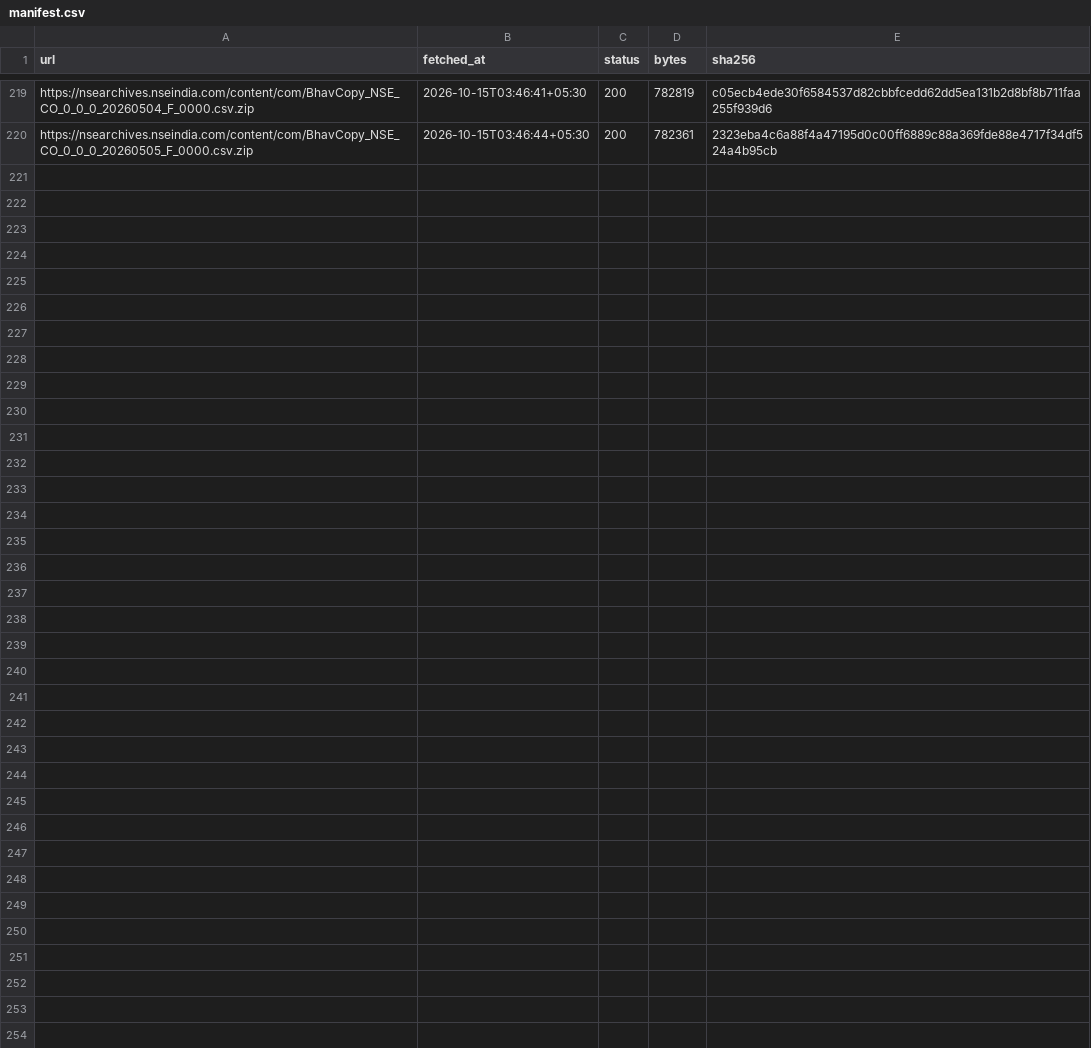
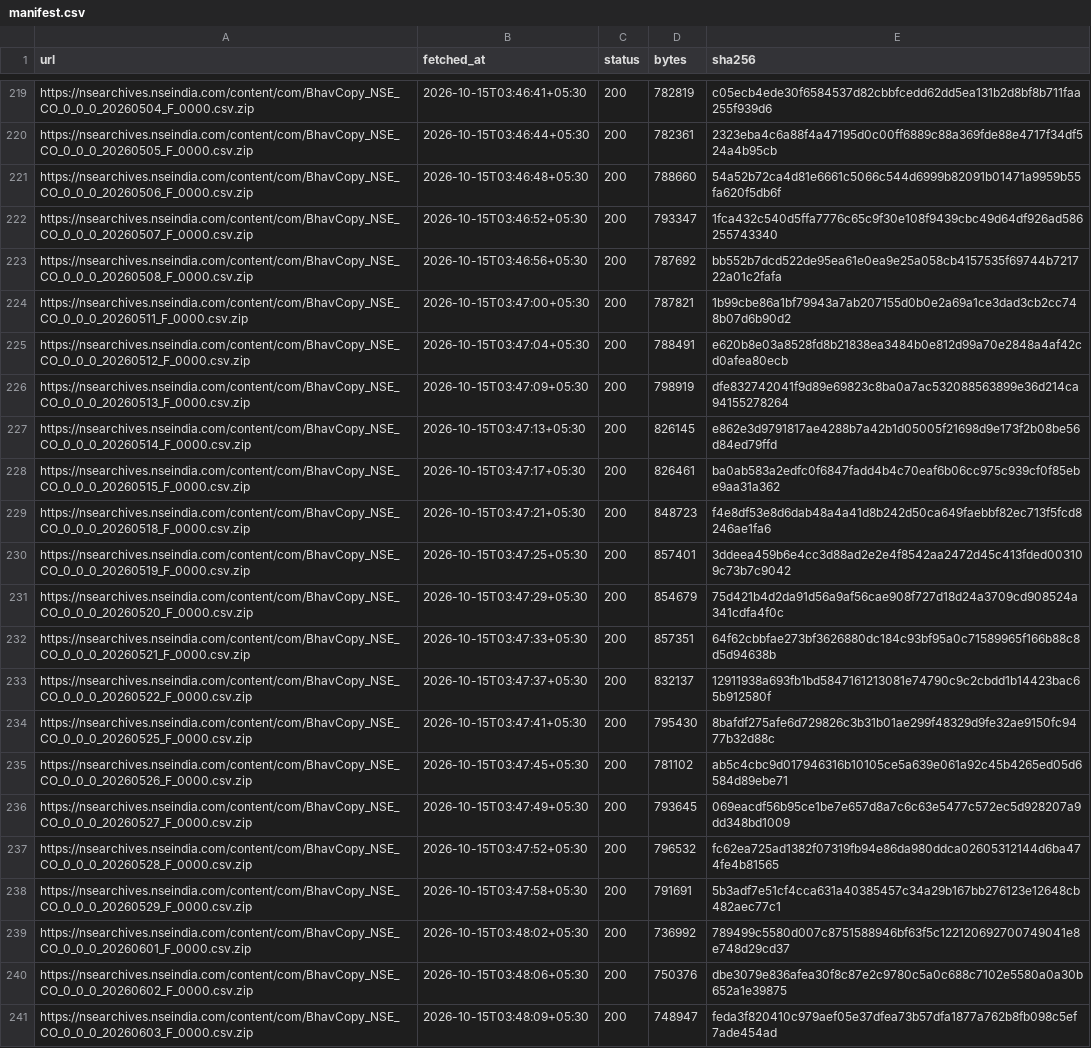
Before and after one commit to Sanyam-Jain1/energy-derivatives, a CSV file: raw/manifest.csv, drawn as a sheet; only a part is shown, gaps mark what is left out.

```diff
--- a/raw/manifest.csv
+++ b/raw/manifest.csv
@@ -220 +220,22 @@ https://nsearchives.nseindia.com/content/com/BhavCopy_NSE_CO_0_0_0_20260504_F_00
 https://nsearchives.nseindia.com/content/com/BhavCopy_NSE_CO_0_0_0_20260505_F_0000.csv.zip,2026-10-15T03:46:44+05:30,200,782361,2323eba4c6a88f4a47195d0c00ff6889c88a369fde88e4717f34df524a4b95cb
+https://nsearchives.nseindia.com/content/com/BhavCopy_NSE_CO_0_0_0_20260506_F_0000.csv.zip,2026-10-15T03:46:48+05:30,200,788660,54a52b72ca4d81e6661c5066c544d6999b82091b01471a9959b55fa620f5db6f
+https://nsearchives.nseindia.com/content/com/BhavCopy_NSE_CO_0_0_0_20260507_F_0000.csv.zip,2026-10-15T03:46:52+05:30,200,793347,1fca432c540d5ffa7776c65c9f30e108f9439cbc49d64df926ad586255743340
+https://nsearchives.nseindia.com/content/com/BhavCopy_NSE_CO_0_0_0_20260508_F_0000.csv.zip,2026-10-15T03:46:56+05:30,200,787692,bb552b7dcd522de95ea61e0ea9e25a058cb4157535f69744b721722a01c2fafa
+https://nsearchives.nseindia.com/content/com/BhavCopy_NSE_CO_0_0_0_20260511_F_0000.csv.zip,2026-10-15T03:47:00+05:30,200,787821,1b99cbe86a1bf79943a7ab207155d0b0e2a69a1ce3dad3cb2cc748b07d6b90d2
+https://nsearchives.nseindia.com/content/com/BhavCopy_NSE_CO_0_0_0_20260512_F_0000.csv.zip,2026-10-15T03:47:04+05:30,200,788491,e620b8e03a8528fd8b21838ea3484b0e812d99a70e2848a4af42cd0afea80ecb
+https://nsearchives.nseindia.com/content/com/BhavCopy_NSE_CO_0_0_0_20260513_F_0000.csv.zip,2026-10-15T03:47:09+05:30,200,798919,dfe832742041f9d89e69823c8ba0a7ac532088563899e36d214ca94155278264
+https://nsearchives.nseindia.com/content/com/BhavCopy_NSE_CO_0_0_0_20260514_F_0000.csv.zip,2026-10-15T03:47:13+05:30,200,826145,e862e3d9791817ae4288b7a42b1d05005f21698d9e173f2b08be56d84ed79ffd
+https://nsearchives.nseindia.com/content/com/BhavCopy_NSE_CO_0_0_0_20260515_F_0000.csv.zip,2026-10-15T03:47:17+05:30,200,826461,ba0ab583a2edfc0f6847fadd4b4c70eaf6b06cc975c939cf0f85ebe9aa31a362
+https://nsearchives.nseindia.com/content/com/BhavCopy_NSE_CO_0_0_0_20260518_F_0000.csv.zip,2026-10-15T03:47:21+05:30,200,848723,f4e8df53e8d6dab48a4a41d8b242d50ca649faebbf82ec713f5fcd8246ae1fa6
+https://nsearchives.nseindia.com/content/com/BhavCopy_NSE_CO_0_0_0_20260519_F_0000.csv.zip,2026-10-15T03:47:25+05:30,200,857401,3ddeea459b6e4cc3d88ad2e2e4f8542aa2472d45c413fded003109c73b7c9042
+https://nsearchives.nseindia.com/content/com/BhavCopy_NSE_CO_0_0_0_20260520_F_0000.csv.zip,2026-10-15T03:47:29+05:30,200,854679,75d421b4d2da91d56a9af56cae908f727d18d24a3709cd908524a341cdfa4f0c
+https://nsearchives.nseindia.com/content/com/BhavCopy_NSE_CO_0_0_0_20260521_F_0000.csv.zip,2026-10-15T03:47:33+05:30,200,857351,64f62cbbfae273bf3626880dc184c93bf95a0c71589965f166b88c8d5d94638b
+https://nsearchives.nseindia.com/content/com/BhavCopy_NSE_CO_0_0_0_20260522_F_0000.csv.zip,2026-10-15T03:47:37+05:30,200,832137,12911938a693fb1bd5847161213081e74790c9c2cbdd1b14423bac65b912580f
+https://nsearchives.nseindia.com/content/com/BhavCopy_NSE_CO_0_0_0_20260525_F_0000.csv.zip,2026-10-15T03:47:41+05:30,200,795430,8bafdf275afe6d729826c3b31b01ae299f48329d9fe32ae9150fc9477b32d88c
+https://nsearchives.nseindia.com/content/com/BhavCopy_NSE_CO_0_0_0_20260526_F_0000.csv.zip,2026-10-15T03:47:45+05:30,200,781102,ab5c4cbc9d017946316b10105ce5a639e061a92c45b4265ed05d6584d89ebe71
+https://nsearchives.nseindia.com/content/com/BhavCopy_NSE_CO_0_0_0_20260527_F_0000.csv.zip,2026-10-15T03:47:49+05:30,200,793645,069eacdf56b95ce1be7e657d8a7c6c63e5477c572ec5d928207a9dd348bd1009
+https://nsearchives.nseindia.com/content/com/BhavCopy_NSE_CO_0_0_0_20260528_F_0000.csv.zip,2026-10-15T03:47:52+05:30,200,796532,fc62ea725ad1382f07319fb94e86da980ddca02605312144d6ba474fe4b81565
+https://nsearchives.nseindia.com/content/com/BhavCopy_NSE_CO_0_0_0_20260529_F_0000.csv.zip,2026-10-15T03:47:58+05:30,200,791691,5b3adf7e51cf4cca631a40385457c34a29b167bb276123e12648cb482aec77c1
+https://nsearchives.nseindia.com/content/com/BhavCopy_NSE_CO_0_0_0_20260601_F_0000.csv.zip,2026-10-15T03:48:02+05:30,200,736992,789499c5580d007c8751588946bf63f5c122120692700749041e8e748d29cd37
+https://nsearchives.nseindia.com/content/com/BhavCopy_NSE_CO_0_0_0_20260602_F_0000.csv.zip,2026-10-15T03:48:06+05:30,200,750376,dbe3079e836afea30f8c87e2c9780c5a0c688c7102e5580a0a30b652a1e39875
+https://nsearchives.nseindia.com/content/com/BhavCopy_NSE_CO_0_0_0_20260603_F_0000.csv.zip,2026-10-15T03:48:09+05:30,200,748947,feda3f820410c979aef05e37dfea73b57dfa1877a762b8fb098c5ef7ade454ad
```
Also changed, not shown: 21 other files.
